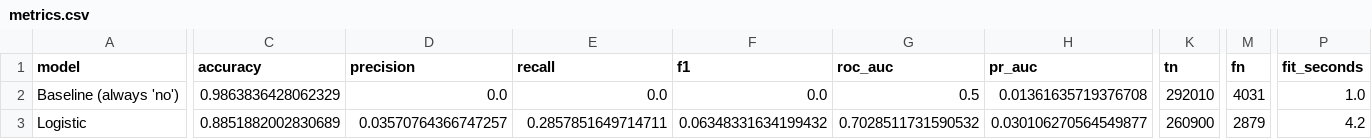
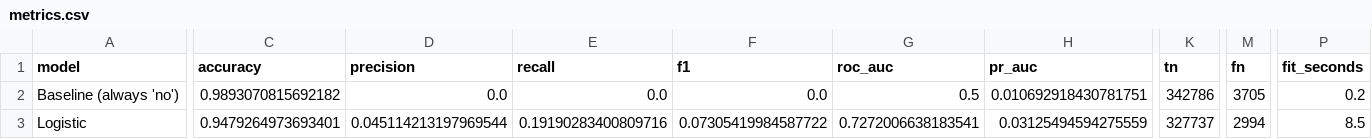
Before and after one commit to PRANAVKALLA230106/Securities-Prepayment-Using-Machine-Learning-Methods, a CSV file: results/metrics.csv, drawn as a sheet; only a part is shown, gaps mark what is left out; the diff covers the shown part only; the diff names each change by its address in the sheet, - before the commit and + after, or states it on an @@ line.

```diff
--- a/results/metrics.csv
+++ b/results/metrics.csv
-C2 (accuracy): 0.9863836428062329
+C2 (accuracy): 0.9893070815692182
-H2 (pr_auc): 0.01361635719376708
+H2 (pr_auc): 0.010692918430781751
-K2 (tn): 292010
+K2 (tn): 342786
-M2 (fn): 4031
+M2 (fn): 3705
-P2 (fit_seconds): 1.0
+P2 (fit_seconds): 0.2
-C3 (accuracy): 0.8851882002830689
+C3 (accuracy): 0.9479264973693401
-D3 (precision): 0.03570764366747257
+D3 (precision): 0.045114213197969544
-E3 (recall): 0.2857851649714711
+E3 (recall): 0.19190283400809716
-F3 (f1): 0.06348331634199432
+F3 (f1): 0.07305419984587722
-G3 (roc_auc): 0.7028511731590532
+G3 (roc_auc): 0.7272006638183541
-H3 (pr_auc): 0.030106270564549877
+H3 (pr_auc): 0.03125494594275559
-K3 (tn): 260900
+K3 (tn): 327737
-M3 (fn): 2879
+M3 (fn): 2994
-P3 (fit_seconds): 4.2
+P3 (fit_seconds): 8.5
```
Also changed, not shown: 3 added rows and 89 edited cells elsewhere in this file, 20 other files.
